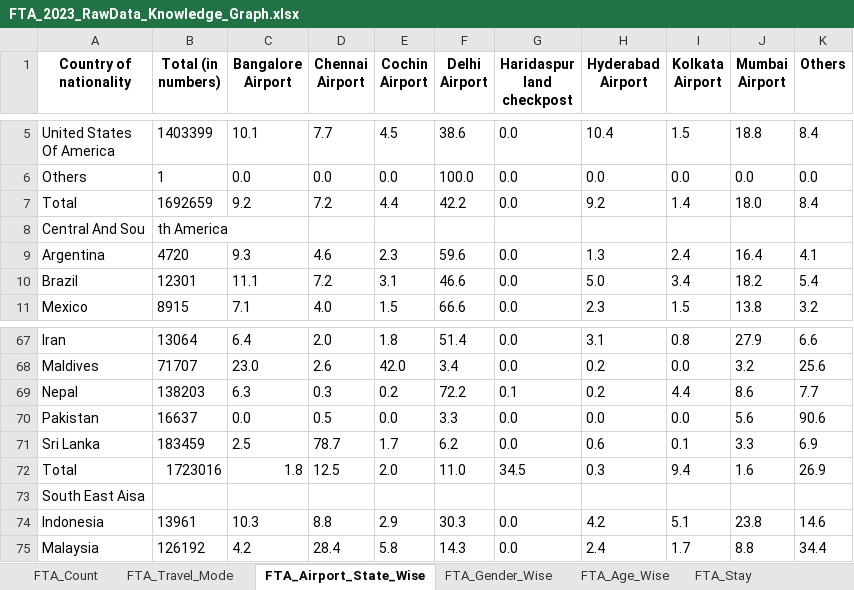
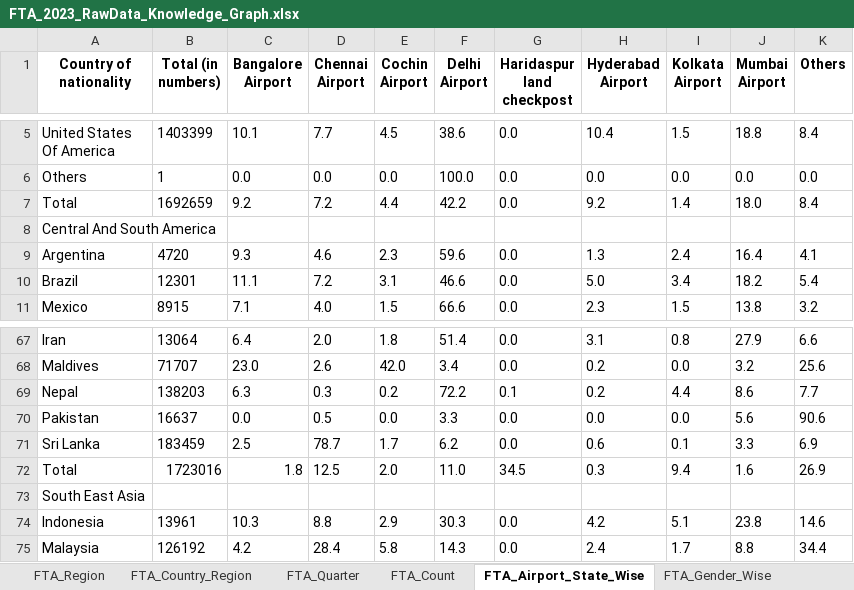
Before and after one commit to somabrataroy2025/FTA_2023_Knowledge, an Excel workbook: data/FTA_2023_RawData_Knowledge_Graph.xlsx, sheet FTA_Airport_State_Wise, drawn as a sheet; only a part is shown, gaps mark what is left out; values as stored, in another font and other column widths than the file's, no borders; removed rows and columns are numbered as before the commit, all else as after; the diff names each change by its address in the sheet, - before the commit and + after, or states it on an @@ line.

```diff
--- a/data/FTA_2023_RawData_Knowledge_Graph.xlsx (sheet FTA_Airport_State_Wise)
+++ b/data/FTA_2023_RawData_Knowledge_Graph.xlsx (sheet FTA_Airport_State_Wise)
+sheet tab: FTA_Region
+sheet tab: FTA_Country_Region
+sheet tab: FTA_Quarter
-row 8: Central And Sou | th America
+row 8: Central And South America
-A73 (Country of nationality): South East Aisa
+A73 (Country of nationality): South East Asia
```
Also changed, not shown: sheet FTA_Travel_Mode, sheet FTA_Count, sheet FTA_Age_Wise, other sheet tabs, 7 other files.
